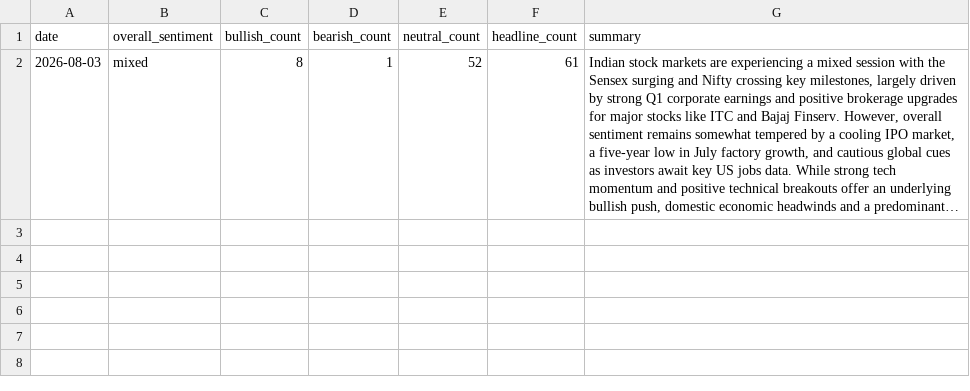
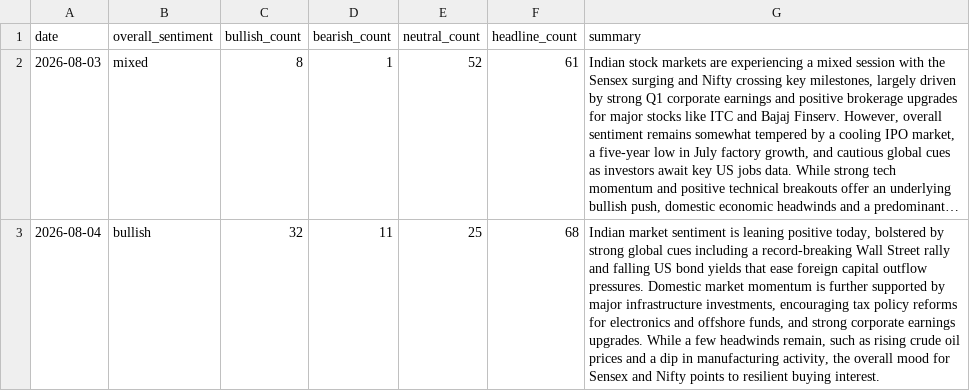
Before and after one commit to abhijithshailesh/market-sentiment-monitor, a CSV file: data/history.csv, drawn as a sheet; long unchanged cells end in …; the diff names each change by its address in the sheet, - before the commit and + after, or states it on an @@ line.

```diff
--- a/data/history.csv
+++ b/data/history.csv
+row 3: 2026-08-04 | bullish | 32 | 11 | 25 | 68 | Indian market sentiment is leaning positive today, bolstered by strong global cues including a record-breaking Wall Street rally and falling US bond yields that ease foreign capital outflow pressures. Domestic market momentum is further supported by major infrastructure investments, encouraging tax policy reforms for electronics and offshore funds, and strong corporate earnings upgrades. While a few headwinds remain, such as rising crude oil prices and a dip in manufacturing activity, the overall mood for Sensex and Nifty points to resilient buying interest.
```
Also changed, not shown: 1 other file.
